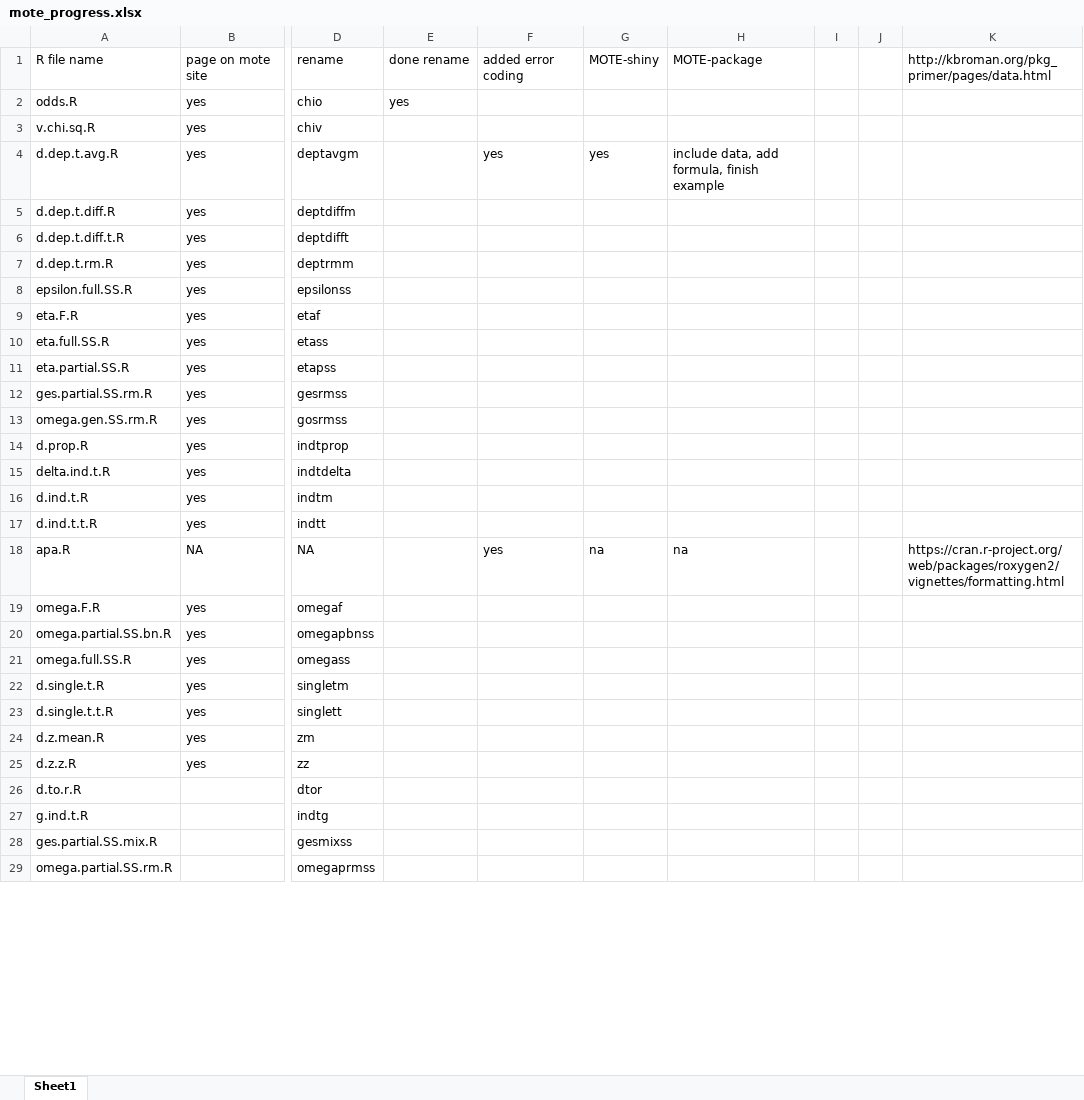
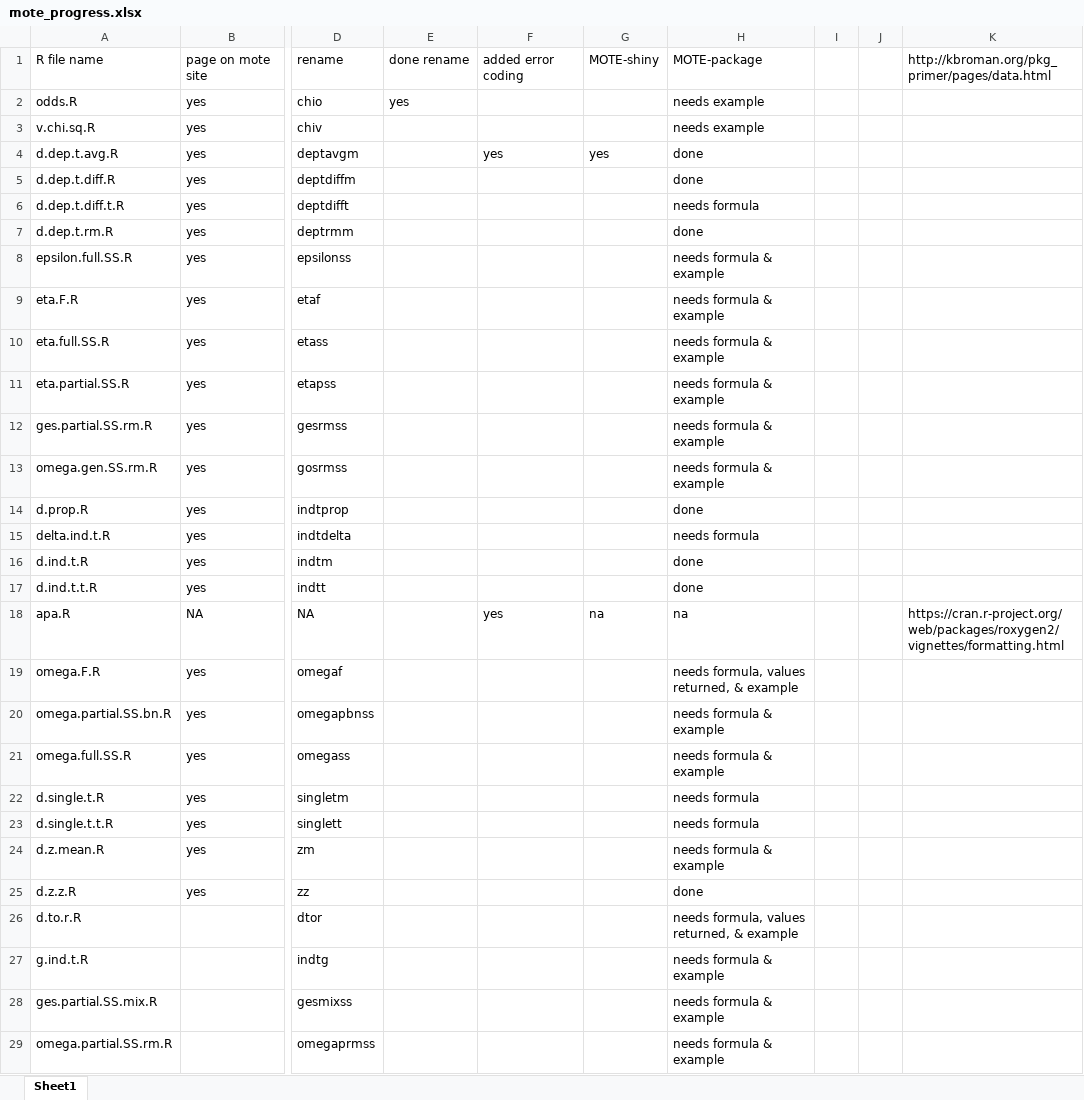
Before and after one commit to doomlab/MOTE, an Excel workbook: mote_progress.xlsx, sheet Sheet1, drawn as a sheet; only a part is shown, gaps mark what is left out; values as stored, in another font and other column widths than the file's, no borders; the diff covers the shown part only; the diff names each change by its address in the sheet, - before the commit and + after, or states it on an @@ line.

Commit message:
update excel, add formulas/links

```diff
--- a/mote_progress.xlsx (sheet Sheet1)
+++ b/mote_progress.xlsx (sheet Sheet1)
-H2:H3: (empty)
+H2:H3: needs example
-H4: include data, add formula, finish example
+H4: done
-H5: (empty)
+H5: done
-H6: (empty)
+H6: needs formula
-H7: (empty)
+H7: done
-H8:H13: (empty)
+H8:H13: needs formula & example
-H14: (empty)
+H14: done
-H15: (empty)
+H15: needs formula
-H16:H17: (empty)
+H16:H17: done
-H19: (empty)
+H19: needs formula, values returned, & example
-H20:H21: (empty)
+H20:H21: needs formula & example
-H22:H23: (empty)
+H22:H23: needs formula
-H24: (empty)
+H24: needs formula & example
-H25: (empty)
+H25: done
-H26: (empty)
+H26: needs formula, values returned, & example
-H27:H29: (empty)
+H27:H29: needs formula & example
```
Also changed, not shown: 1 edited cell elsewhere in this sheet, 14 other files.
